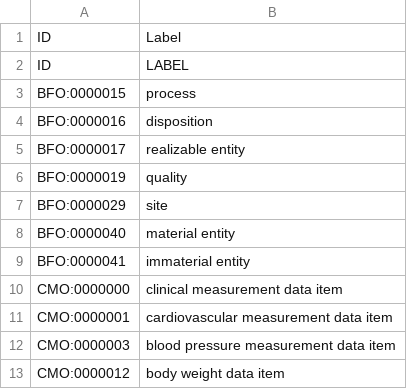
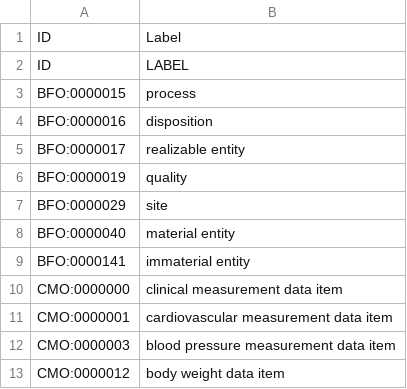
Before and after one commit to IHCC-cohorts/GECKO, a TSV file: src/ontology/templates/index.tsv, drawn as a sheet; only a part is shown.

```diff
--- a/src/ontology/templates/index.tsv
+++ b/src/ontology/templates/index.tsv
@@ -8,3 +8,3 @@ BFO:0000029	site
 BFO:0000040	material entity
-BFO:0000041	immaterial entity
+BFO:0000141	immaterial entity
 CMO:0000000	clinical measurement data item
```
Also changed, not shown: src/ontology/templates/gecko.tsv, src/ontology/templates/properties.tsv, 4 other files.
